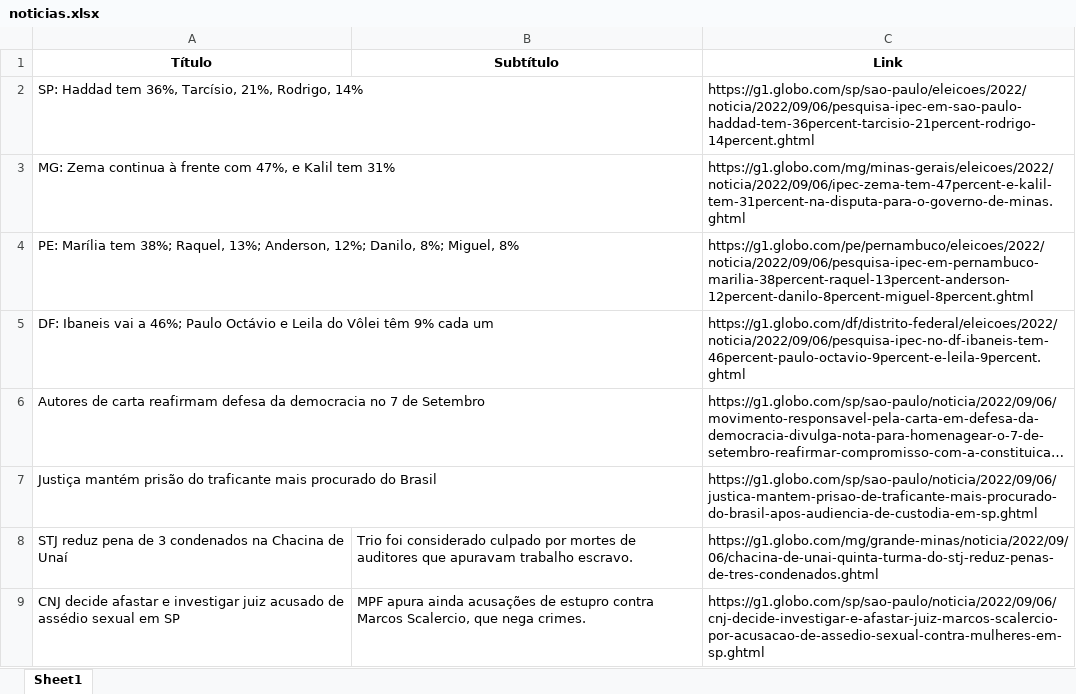
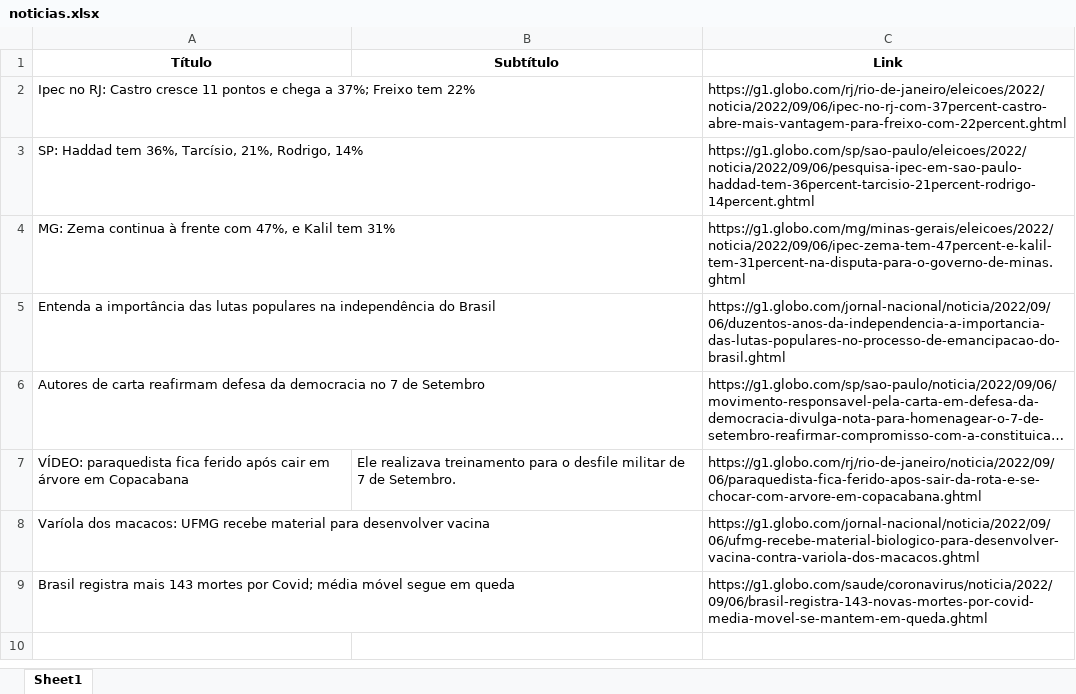
Before and after one commit to guiworldtv2/testeando-publico, an Excel workbook: noticias.xlsx, sheet Sheet1, drawn as a sheet; long unchanged cells end in …; values as stored, in another font and other column widths than the file's, no borders; removed rows and columns are numbered as before the commit, all else as after; the diff names each change by its address in the sheet, - before the commit and + after, or states it on an @@ line.

```diff
--- a/noticias.xlsx (sheet Sheet1)
+++ b/noticias.xlsx (sheet Sheet1)
+row 2: Ipec no RJ: Castro cresce 11 pontos e chega a 37%; Freixo tem 22% |  | https://g1.globo.com/rj/rio-de-janeiro/eleicoes/2022/noticia/2022/09/06/ipec-no-rj-com-37percent-castro-abre-mais-vantagem-para-freixo-com-22percent.ghtml
-row 4: PE: Marília tem 38%; Raquel, 13%; Anderson, 12%; Danilo, 8%; Miguel, 8% |  | https://g1.globo.com/pe/pernambuco/eleicoes/2022/noticia/2022/09/06/pesquisa-ipec-em-pernambuco-marilia-38percent-raquel-13percent-anderson-12percent-danilo-8percent-miguel-8percent.ghtml
-row 5: DF: Ibaneis vai a 46%; Paulo Octávio e Leila do Vôlei têm 9% cada um |  | https://g1.globo.com/df/distrito-federal/eleicoes/2022/noticia/2022/09/06/pesquisa-ipec-no-df-ibaneis-tem-46percent-paulo-octavio-9percent-e-leila-9percent.ghtml
+row 5: Entenda a importância das lutas populares na independência do Brasil |  | https://g1.globo.com/jornal-nacional/noticia/2022/09/06/duzentos-anos-da-independencia-a-importancia-das-lutas-populares-no-processo-de-emancipacao-do-brasil.ghtml
-row 7: Justiça mantém prisão do traficante mais procurado do Brasil |  | https://g1.globo.com/sp/sao-paulo/noticia/2022/09/06/justica-mantem-prisao-de-traficante-mais-procurado-do-brasil-apos-audiencia-de-custodia-em-sp.ghtml
-row 8: STJ reduz pena de 3 condenados na Chacina de Unaí | Trio foi considerado culpado por mortes de auditores que apuravam trabalho escravo. | https://g1.globo.com/mg/grande-minas/noticia/2022/09/06/chacina-de-unai-quinta-turma-do-stj-reduz-penas-de-tres-condenados.ghtml
-row 9: CNJ decide afastar e investigar juiz acusado de assédio sexual em SP | MPF apura ainda acusações de estupro contra Marcos Scalercio, que nega crimes. | https://g1.globo.com/sp/sao-paulo/noticia/2022/09/06/cnj-decide-investigar-e-afastar-juiz-marcos-scalercio-por-acusacao-de-assedio-sexual-contra-mulheres-em-sp.ghtml
+row 7: VÍDEO: paraquedista fica ferido após cair em árvore em Copacabana | Ele realizava treinamento para o desfile militar de 7 de Setembro. | https://g1.globo.com/rj/rio-de-janeiro/noticia/2022/09/06/paraquedista-fica-ferido-apos-sair-da-rota-e-se-chocar-com-arvore-em-copacabana.ghtml
+row 8: Varíola dos macacos: UFMG recebe material para desenvolver vacina |  | https://g1.globo.com/jornal-nacional/noticia/2022/09/06/ufmg-recebe-material-biologico-para-desenvolver-vacina-contra-variola-dos-macacos.ghtml
+row 9: Brasil registra mais 143 mortes por Covid; média móvel segue em queda |  | https://g1.globo.com/saude/coronavirus/noticia/2022/09/06/brasil-registra-143-novas-mortes-por-covid-media-movel-se-mantem-em-queda.ghtml
```
